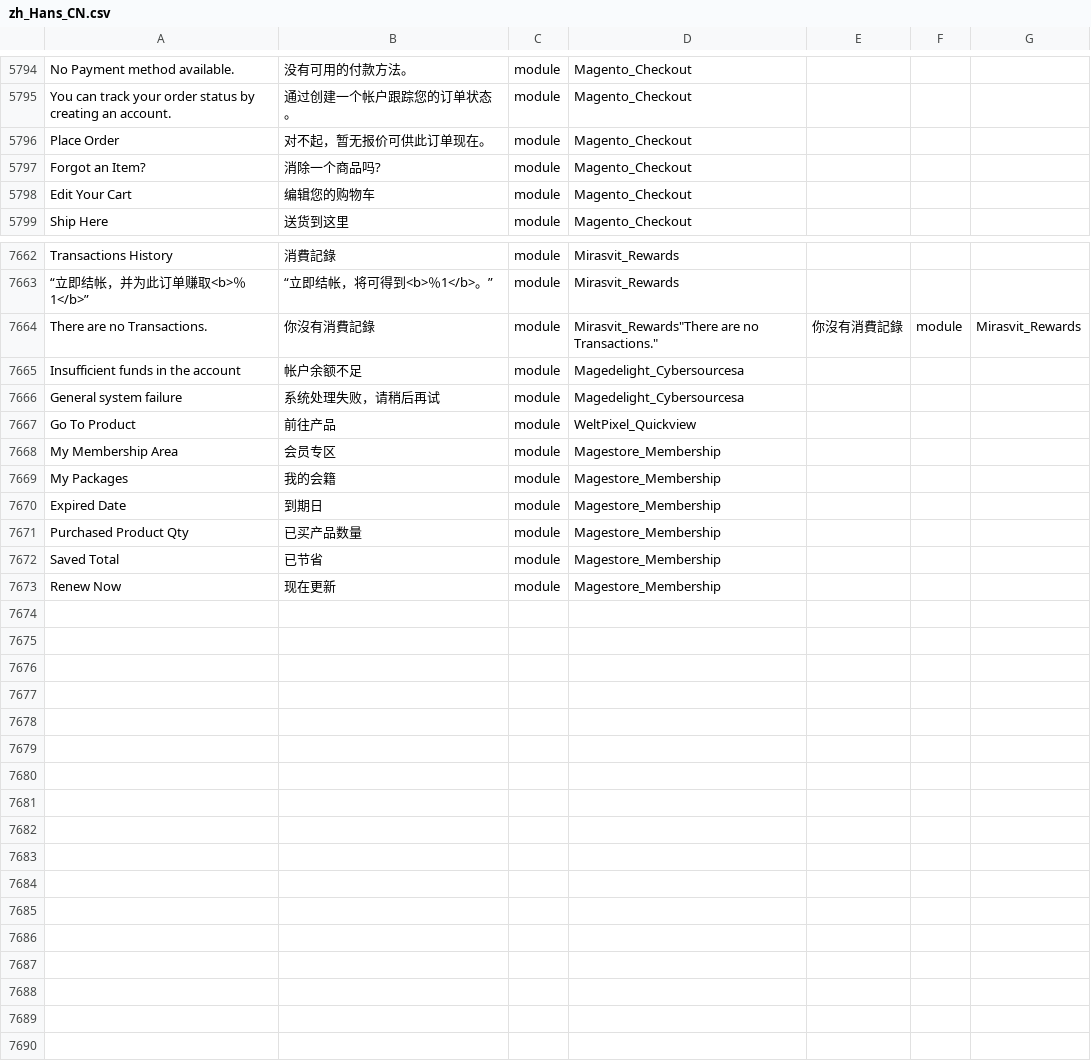
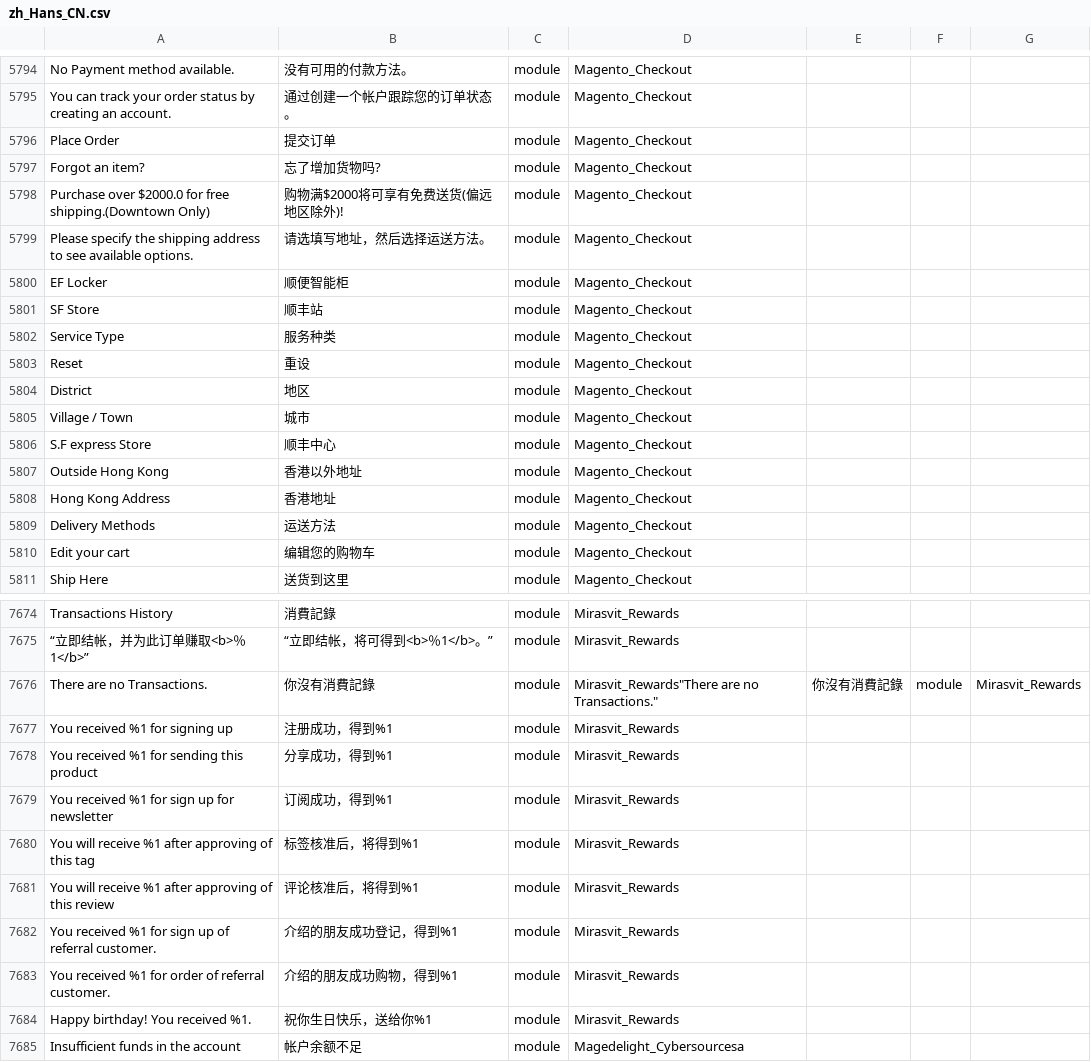
Before and after one commit to 4dhk/Magento2Language-zh_Hans_CN, a CSV file: zh_Hans_CN.csv, drawn as a sheet; only a part is shown, gaps mark what is left out; the shorter side is filled out with more unchanged rows; addresses are those after the commit; the diff covers the shown part only; the diff names each change by its address in the sheet, - before the commit and + after, or states it on an @@ line.

Commit message:
update translation

```diff
--- a/zh_Hans_CN.csv
+++ b/zh_Hans_CN.csv
-B5796: 对不起，暂无报价可供此订单现在。
+B5796: 提交订单
-A5797: Forgot an Item?
+A5797: Forgot an item?
-B5797: 消除一个商品吗?
+B5797: 忘了增加货物吗?
+row 5798: Purchase over $2000.0 for free shipping.(Downtown Only) | 购物满$2000将可享有免费送货(偏远地区除外)! | module | Magento_Checkout
+row 5799: Please specify the shipping address to see available options. | 请选填写地址，然后选择运送方法。 | module | Magento_Checkout
+row 5800: EF Locker | 顺便智能柜 | module | Magento_Checkout
+row 5801: SF Store | 顺丰站 | module | Magento_Checkout
+row 5802: Service Type | 服务种类 | module | Magento_Checkout
+row 5803: Reset | 重设 | module | Magento_Checkout
+row 5804: District | 地区 | module | Magento_Checkout
+row 5805: Village / Town | 城市 | module | Magento_Checkout
+row 5806: S.F express Store | 顺丰中心 | module | Magento_Checkout
+row 5807: Outside Hong Kong | 香港以外地址 | module | Magento_Checkout
+row 5808: Hong Kong Address | 香港地址 | module | Magento_Checkout
+row 5809: Delivery Methods | 运送方法 | module | Magento_Checkout
-A5810: Edit Your Cart
+A5810: Edit your cart
+row 7677: You received %1 for signing up | 注册成功，得到%1 | module | Mirasvit_Rewards
+row 7678: You received %1 for sending this product | 分享成功，得到%1 | module | Mirasvit_Rewards
+row 7679: You received %1 for sign up for newsletter | 订阅成功，得到%1 | module | Mirasvit_Rewards
+row 7680: You will receive %1 after approving of this tag | 标签核准后，将得到%1 | module | Mirasvit_Rewards
+row 7681: You will receive %1 after approving of this review | 评论核准后，将得到%1 | module | Mirasvit_Rewards
+row 7682: You received %1 for sign up of referral customer. | 介绍的朋友成功登记，得到%1 | module | Mirasvit_Rewards
+row 7683: You received %1 for order of referral customer. | 介绍的朋友成功购物，得到%1 | module | Mirasvit_Rewards
+row 7684: Happy birthday! You received %1. | 祝你生日快乐，送给你%1 | module | Mirasvit_Rewards
```
Also changed, not shown: 7 edited cells elsewhere in this file, 1 other file.
